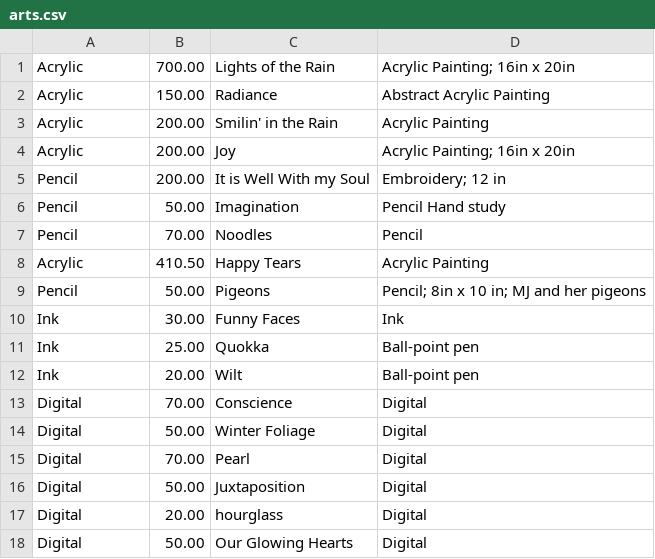
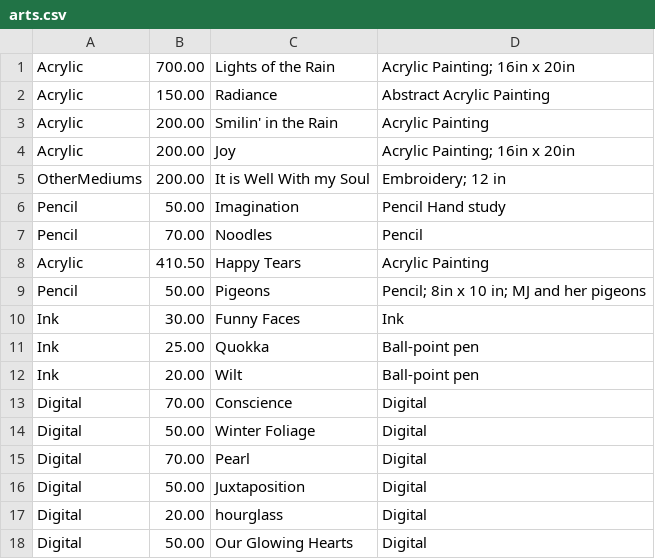
Before and after one commit to 1908650/SydStore, a CSV file: arts.csv, drawn as a sheet; the diff names each change by its address in the sheet, - before the commit and + after, or states it on an @@ line.

Commit message:
Started detail pics and OtherMediums

```diff
--- a/arts.csv
+++ b/arts.csv
-A5: Pencil
+A5: OtherMediums
```
Also changed, not shown: 34 other files.
